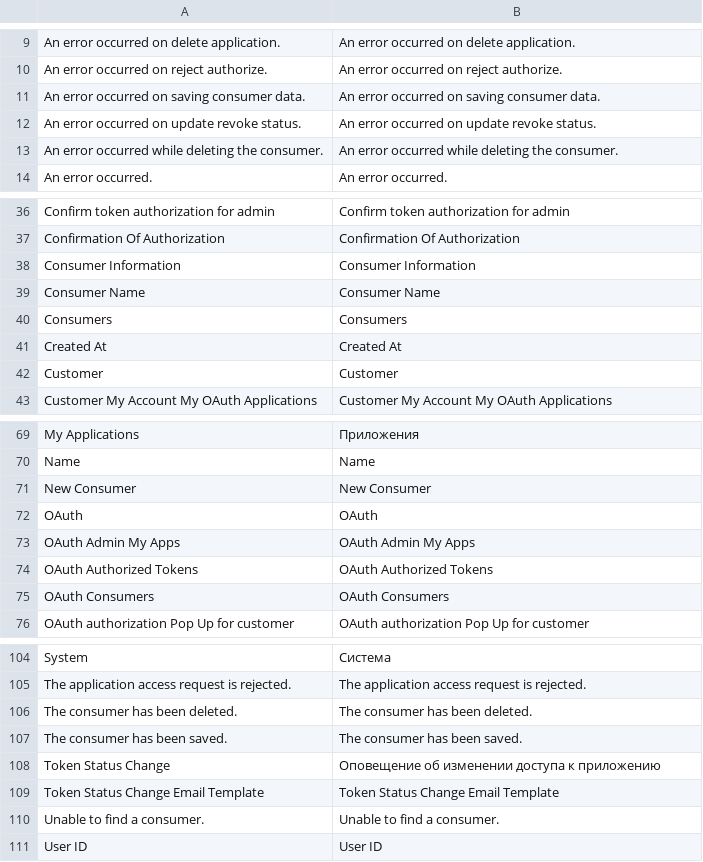
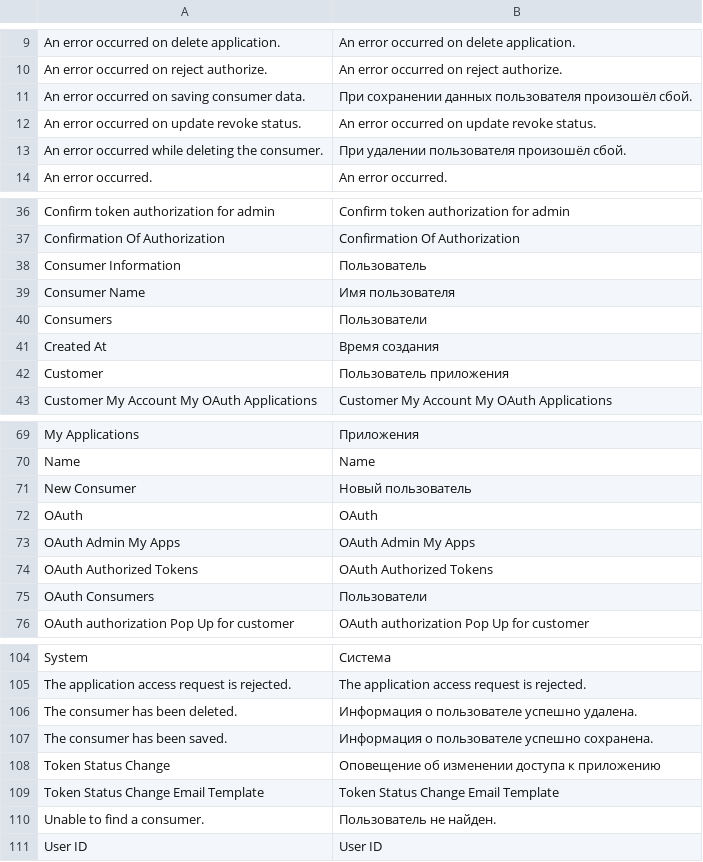
Before and after one commit to magento-russia/2, a CSV file: app/locale/ru_DF/Mage_Oauth.csv, drawn as a sheet; only a part is shown, gaps mark what is left out; the diff covers the shown part only.

```diff
--- a/app/locale/ru_DF/Mage_Oauth.csv
+++ b/app/locale/ru_DF/Mage_Oauth.csv
@@ -10,5 +10,5 @@
 "An error occurred on reject authorize.","An error occurred on reject authorize."
-"An error occurred on saving consumer data.","An error occurred on saving consumer data."
+"An error occurred on saving consumer data.","При сохранении данных пользователя произошёл сбой."
 "An error occurred on update revoke status.","An error occurred on update revoke status."
-"An error occurred while deleting the consumer.","An error occurred while deleting the consumer."
+"An error occurred while deleting the consumer.","При удалении пользователя произошёл сбой."
 "An error occurred.","An error occurred."
@@ -37,7 +37,7 @@
 "Confirmation Of Authorization","Confirmation Of Authorization"
-"Consumer Information","Consumer Information"
-"Consumer Name","Consumer Name"
-"Consumers","Consumers"
-"Created At","Created At"
-"Customer","Customer"
+"Consumer Information","Пользователь"
+"Consumer Name","Имя пользователя"
+"Consumers","Пользователи"
+"Created At","Время создания"
+"Customer","Пользователь приложения"
 "Customer My Account My OAuth Applications","Customer My Account My OAuth Applications"
@@ -70,3 +70,3 @@
 "Name","Name"
-"New Consumer","New Consumer"
+"New Consumer","Новый пользователь"
 "OAuth","OAuth"
@@ -74,3 +74,3 @@
 "OAuth Authorized Tokens","OAuth Authorized Tokens"
-"OAuth Consumers","OAuth Consumers"
+"OAuth Consumers","Пользователи"
 "OAuth authorization Pop Up for customer","OAuth authorization Pop Up for customer"
@@ -105,7 +105,7 @@
 "The application access request is rejected.","The application access request is rejected."
-"The consumer has been deleted.","The consumer has been deleted."
-"The consumer has been saved.","The consumer has been saved."
+"The consumer has been deleted.","Информация о пользователе успешно удалена."
+"The consumer has been saved.","Информация о пользователе успешно сохранена."
 "Token Status Change","Оповещение об изменении доступа к приложению"
 "Token Status Change Email Template","Token Status Change Email Template"
-"Unable to find a consumer.","Unable to find a consumer."
+"Unable to find a consumer.","Пользователь не найден."
 "User ID","User ID"
```
Also changed, not shown: 1 edited cell elsewhere in this file, app/locale/ru_DF/Mage_Catalog.csv, app/locale/ru_DF/Mage_Core.csv, 8 other files.
